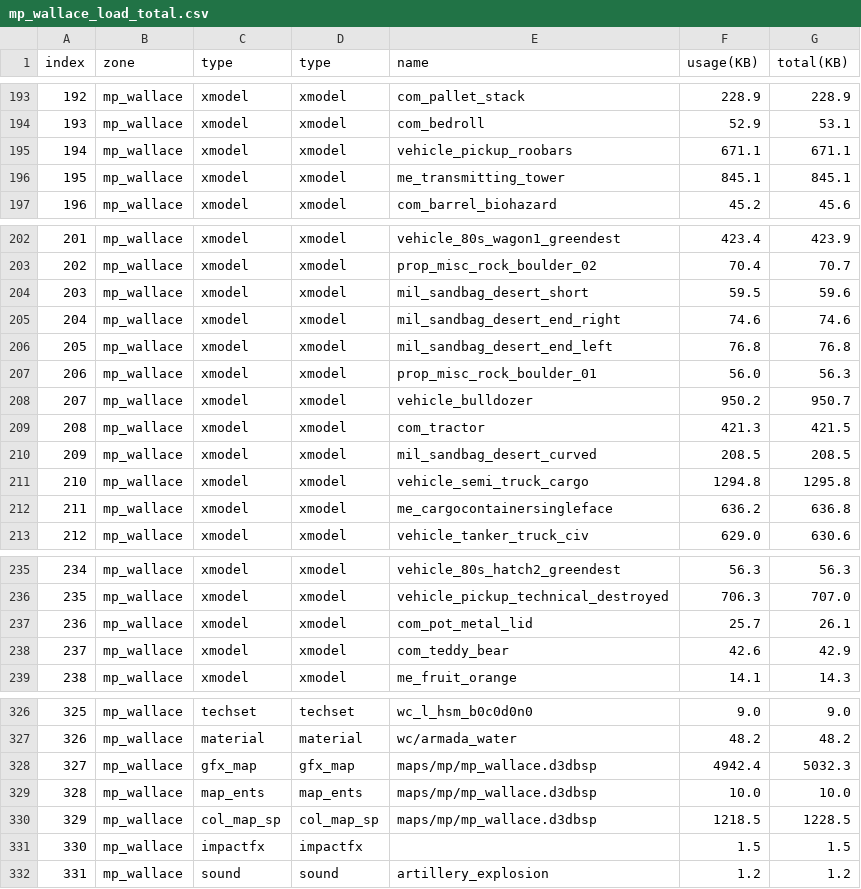
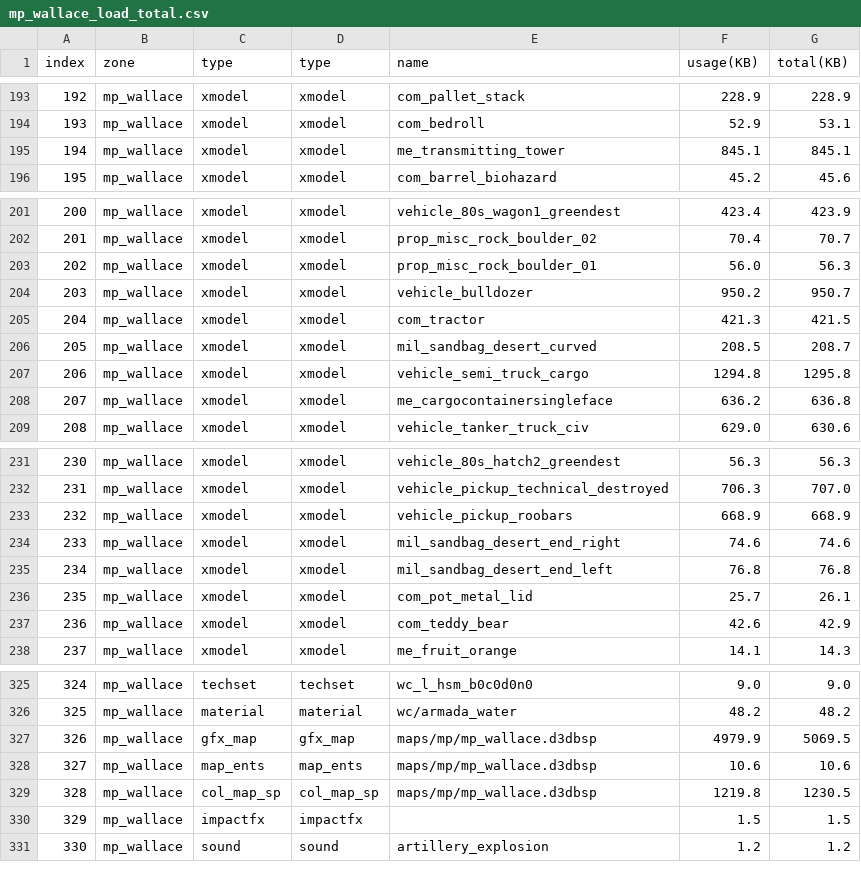
Before and after one commit to chief0x/cod4, a CSV file: usermaps/mp/mp_wallace/mp_wallace_load_total.csv, drawn as a sheet; only a part is shown, gaps mark what is left out; removed rows and columns are numbered as before the commit, all else as after; the diff covers the shown part only; the diff names each change by its address in the sheet, - before the commit and + after, or states it on an @@ line.

```diff
--- a/usermaps/mp/mp_wallace/mp_wallace_load_total.csv
+++ b/usermaps/mp/mp_wallace/mp_wallace_load_total.csv
-row 195: 194 | mp_wallace | xmodel | xmodel | vehicle_pickup_roobars | 671.1 | 671.1
@@ column A (index) renumbered from row 195 down @@
-row 204: 203 | mp_wallace | xmodel | xmodel | mil_sandbag_desert_short | 59.5 | 59.6
-G206 (total(KB)): 208.5
+G206 (total(KB)): 208.7
+row 233: 232 | mp_wallace | xmodel | xmodel | vehicle_pickup_roobars | 668.9 | 668.9
@@ row 205 moved to row 234: 233 @@
@@ row 206 moved to row 235: 234 @@
-F327 (usage(KB)): 4942.4
+F327 (usage(KB)): 4979.9
-G327 (total(KB)): 5032.3
+G327 (total(KB)): 5069.5
-F328 (usage(KB)): 10.0
+F328 (usage(KB)): 10.6
-G328 (total(KB)): 10.0
+G328 (total(KB)): 10.6
-F329 (usage(KB)): 1218.5
+F329 (usage(KB)): 1219.8
-G329 (total(KB)): 1228.5
+G329 (total(KB)): 1230.5
```
Also changed, not shown: 7 edited cells elsewhere in this file, 5 other files.
